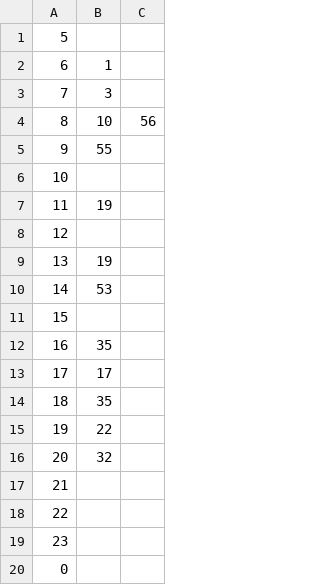
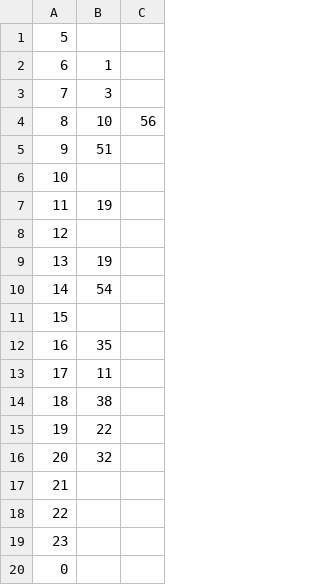
Before and after one commit to arosh/naist-bus-schedule, a CSV file: resources/from-tomigaoka-weekday.csv, drawn as a sheet.

Commit message:
Update from-tomigaoka-weekday.csv

```diff
--- a/resources/from-tomigaoka-weekday.csv
+++ b/resources/from-tomigaoka-weekday.csv
@@ -4,3 +4,3 @@
 8    ,10,56
-9    ,55,
+9    ,51,
 10    ,,
@@ -9,7 +9,7 @@
 13    ,19,
-14    ,53, 
+14    ,54, 
 15    ,, 
 16    ,35, 
-17    ,17
-18    ,35, 
+17    ,11,
+18    ,38, 
 19    ,22,
```
